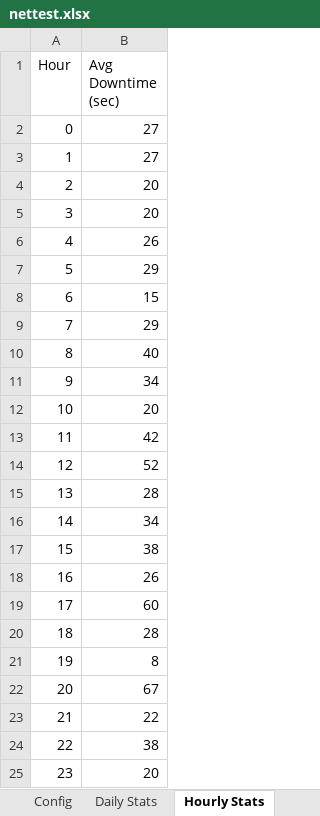
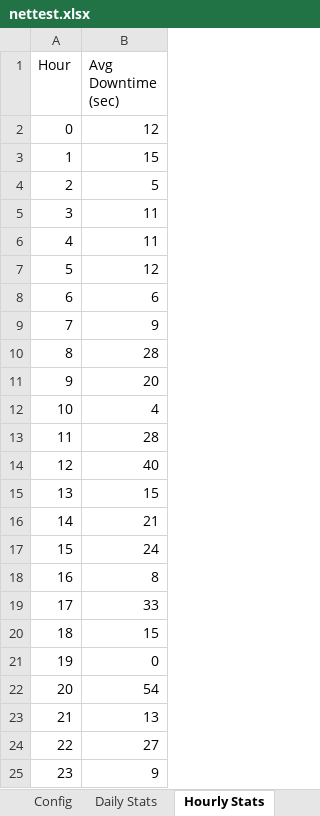
Before and after one commit to laczbali/nettest, an Excel workbook: nettest.xlsx, sheet Hourly Stats, drawn as a sheet; values as stored, in another font and other column widths than the file's, no borders; charts and pictures and table styles not drawn; the diff names each change by its address in the sheet, - before the commit and + after, or states it on an @@ line.

Commit message:
added downtime report to excel

```diff
--- a/nettest.xlsx (sheet Hourly Stats)
+++ b/nettest.xlsx (sheet Hourly Stats)
-B2 (Avg Downtime (sec)): 27
+B2 (Avg Downtime (sec)): 12
-B3 (Avg Downtime (sec)): 27
+B3 (Avg Downtime (sec)): 15
-B4 (Avg Downtime (sec)): 20
+B4 (Avg Downtime (sec)): 5
-B5 (Avg Downtime (sec)): 20
+B5 (Avg Downtime (sec)): 11
-B6 (Avg Downtime (sec)): 26
+B6 (Avg Downtime (sec)): 11
-B7 (Avg Downtime (sec)): 29
+B7 (Avg Downtime (sec)): 12
-B8 (Avg Downtime (sec)): 15
+B8 (Avg Downtime (sec)): 6
-B9 (Avg Downtime (sec)): 29
+B9 (Avg Downtime (sec)): 9
-B10 (Avg Downtime (sec)): 40
+B10 (Avg Downtime (sec)): 28
-B11 (Avg Downtime (sec)): 34
+B11 (Avg Downtime (sec)): 20
-B12 (Avg Downtime (sec)): 20
+B12 (Avg Downtime (sec)): 4
-B13 (Avg Downtime (sec)): 42
+B13 (Avg Downtime (sec)): 28
-B14 (Avg Downtime (sec)): 52
+B14 (Avg Downtime (sec)): 40
-B15 (Avg Downtime (sec)): 28
+B15 (Avg Downtime (sec)): 15
-B16 (Avg Downtime (sec)): 34
+B16 (Avg Downtime (sec)): 21
-B17 (Avg Downtime (sec)): 38
+B17 (Avg Downtime (sec)): 24
-B18 (Avg Downtime (sec)): 26
+B18 (Avg Downtime (sec)): 8
-B19 (Avg Downtime (sec)): 60
+B19 (Avg Downtime (sec)): 33
-B20 (Avg Downtime (sec)): 28
+B20 (Avg Downtime (sec)): 15
-B21 (Avg Downtime (sec)): 8
+B21 (Avg Downtime (sec)): 0
-B22 (Avg Downtime (sec)): 67
+B22 (Avg Downtime (sec)): 54
-B23 (Avg Downtime (sec)): 22
+B23 (Avg Downtime (sec)): 13
-B24 (Avg Downtime (sec)): 38
+B24 (Avg Downtime (sec)): 27
-B25 (Avg Downtime (sec)): 20
+B25 (Avg Downtime (sec)): 9
```
Also changed, not shown: sheet Daily Stats, other sheet tabs, charts or pictures.
